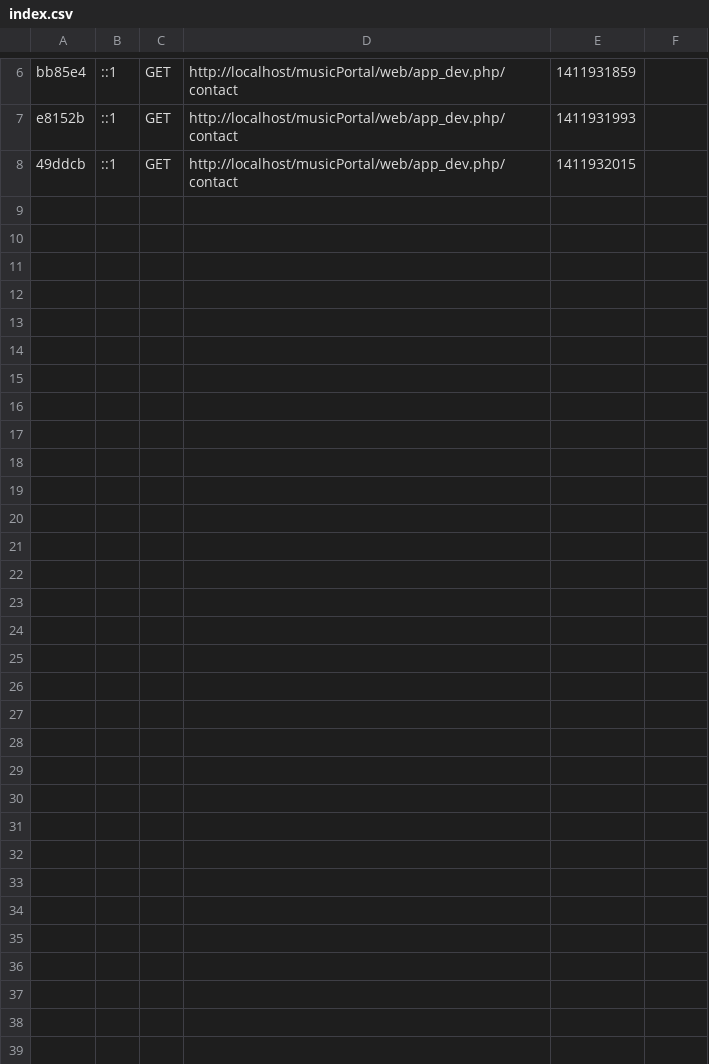
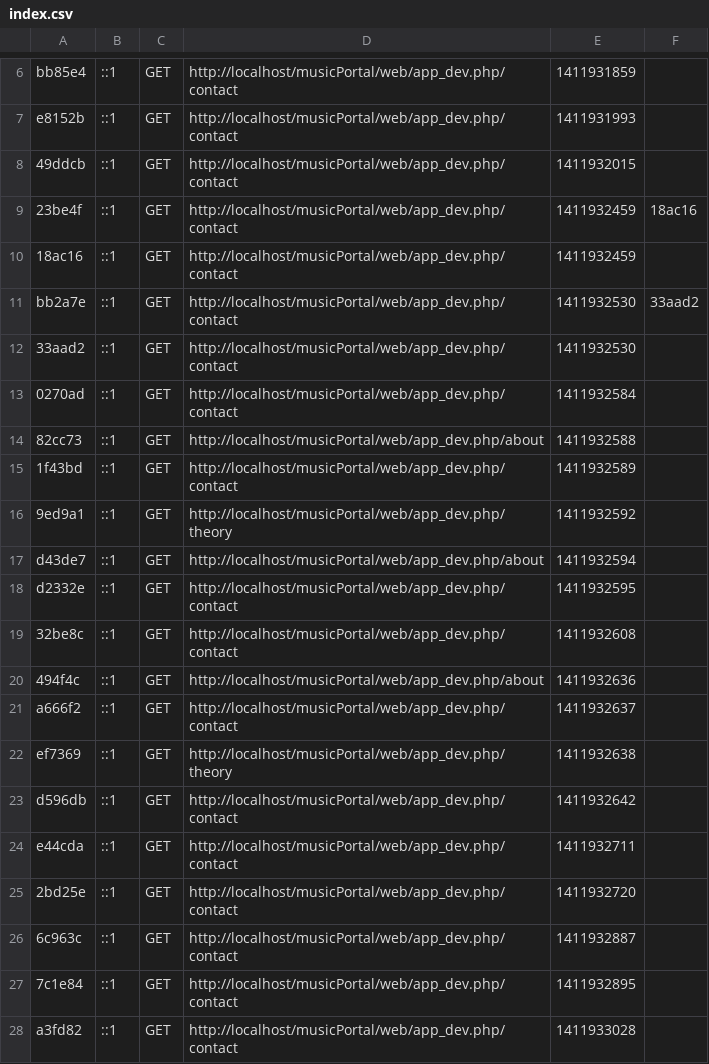
Before and after one commit to carollimaxp/musicPortal, a CSV file: app/cache/dev/profiler/index.csv, drawn as a sheet; only a part is shown, gaps mark what is left out.

```diff
--- a/app/cache/dev/profiler/index.csv
+++ b/app/cache/dev/profiler/index.csv
@@ -8 +8,21 @@ e8152b,::1,GET,http://localhost/musicPortal/web/app_dev.php/contact,1411931993,
 49ddcb,::1,GET,http://localhost/musicPortal/web/app_dev.php/contact,1411932015,
+23be4f,::1,GET,http://localhost/musicPortal/web/app_dev.php/contact,1411932459,18ac16
+18ac16,::1,GET,http://localhost/musicPortal/web/app_dev.php/contact,1411932459,
+bb2a7e,::1,GET,http://localhost/musicPortal/web/app_dev.php/contact,1411932530,33aad2
+33aad2,::1,GET,http://localhost/musicPortal/web/app_dev.php/contact,1411932530,
+0270ad,::1,GET,http://localhost/musicPortal/web/app_dev.php/contact,1411932584,
+82cc73,::1,GET,http://localhost/musicPortal/web/app_dev.php/about,1411932588,
+1f43bd,::1,GET,http://localhost/musicPortal/web/app_dev.php/contact,1411932589,
+9ed9a1,::1,GET,http://localhost/musicPortal/web/app_dev.php/theory,1411932592,
+d43de7,::1,GET,http://localhost/musicPortal/web/app_dev.php/about,1411932594,
+d2332e,::1,GET,http://localhost/musicPortal/web/app_dev.php/contact,1411932595,
+32be8c,::1,GET,http://localhost/musicPortal/web/app_dev.php/contact,1411932608,
+494f4c,::1,GET,http://localhost/musicPortal/web/app_dev.php/about,1411932636,
+a666f2,::1,GET,http://localhost/musicPortal/web/app_dev.php/contact,1411932637,
+ef7369,::1,GET,http://localhost/musicPortal/web/app_dev.php/theory,1411932638,
+d596db,::1,GET,http://localhost/musicPortal/web/app_dev.php/contact,1411932642,
+e44cda,::1,GET,http://localhost/musicPortal/web/app_dev.php/contact,1411932711,
+2bd25e,::1,GET,http://localhost/musicPortal/web/app_dev.php/contact,1411932720,
+6c963c,::1,GET,http://localhost/musicPortal/web/app_dev.php/contact,1411932887,
+7c1e84,::1,GET,http://localhost/musicPortal/web/app_dev.php/contact,1411932895,
+a3fd82,::1,GET,http://localhost/musicPortal/web/app_dev.php/contact,1411933028,
```
Also changed, not shown: 41 other files.
